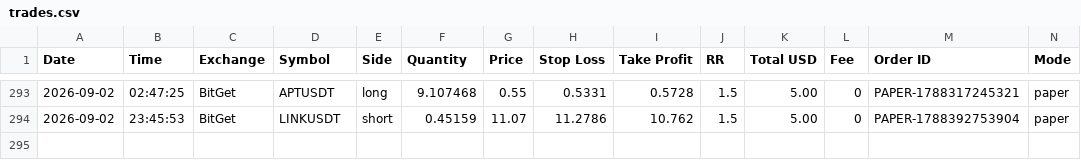
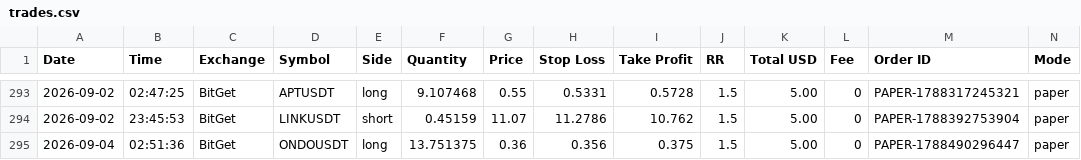
Before and after one commit to ballikov-lgtm/BotTrading, a CSV file: trades.csv, drawn as a sheet; only a part is shown, gaps mark what is left out; rows hold the shown columns only; the diff names each change by its address in the sheet, - before the commit and + after, or states it on an @@ line.

```diff
--- a/trades.csv
+++ b/trades.csv
+row 295: 2026-09-04 | 02:51:36 | BitGet | ONDOUSDT | long | 13.751375 | 0.36 | 0.356 | 0.375 | 1.5 | 5.00 | 0 | PAPER-1788490296447 | paper
```
Also changed, not shown: 1 other file.
